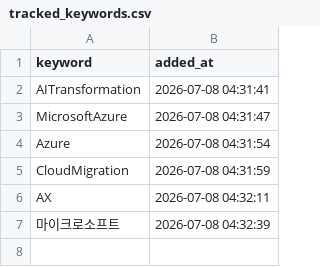
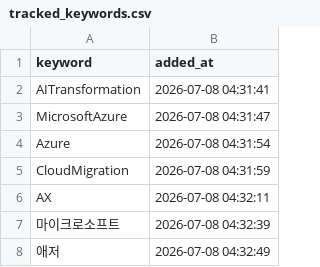
Before and after one commit to reinalee-bot/keyword-dashboard, a CSV file: data/tracked_keywords.csv, drawn as a sheet; the diff names each change by its address in the sheet, - before the commit and + after, or states it on an @@ line.

Commit message:
추적 추가: 애저

```diff
--- a/data/tracked_keywords.csv
+++ b/data/tracked_keywords.csv
+row 8: 애저 | 2026-07-08 04:32:49
```
